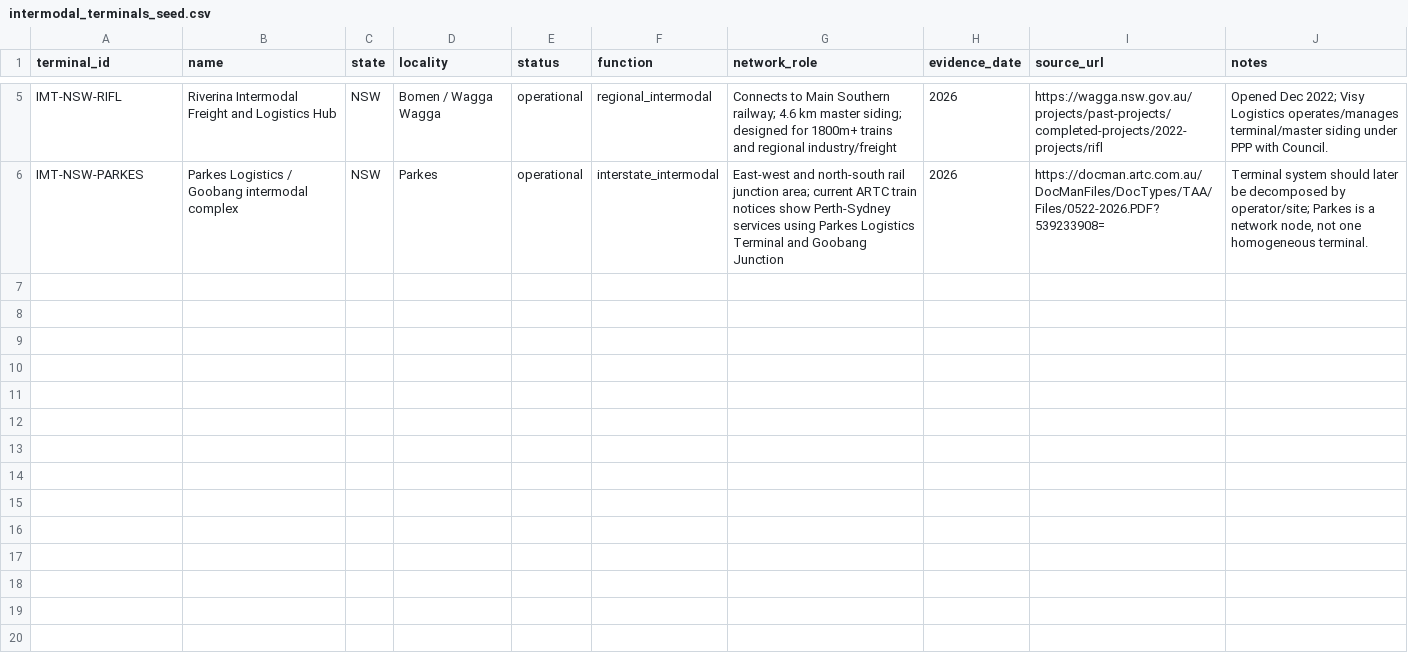
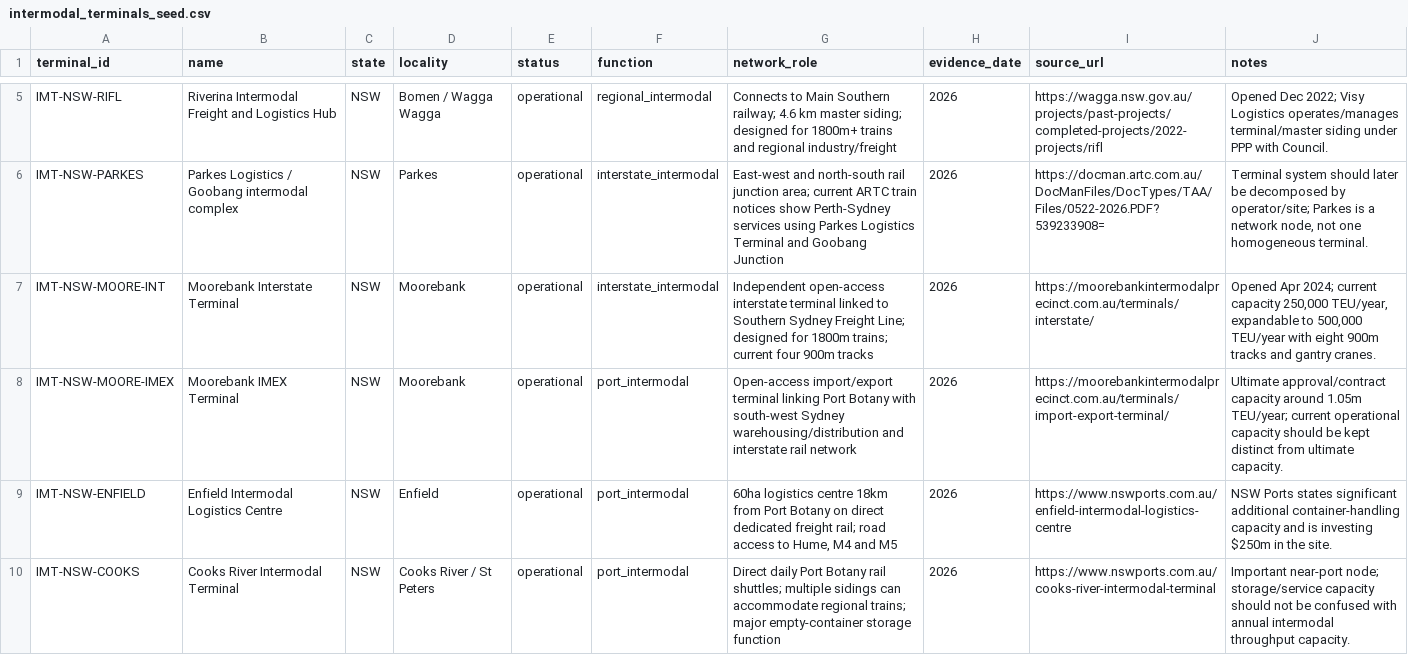
Before and after one commit to thilliam/VECA-2075, a CSV file: data/derived/transport/intermodal_terminals_seed.csv, drawn as a sheet; only a part is shown, gaps mark what is left out; the diff names each change by its address in the sheet, - before the commit and + after, or states it on an @@ line.

```diff
--- a/data/derived/transport/intermodal_terminals_seed.csv
+++ b/data/derived/transport/intermodal_terminals_seed.csv
+row 7: IMT-NSW-MOORE-INT | Moorebank Interstate Terminal | NSW | Moorebank | operational | interstate_intermodal | Independent open-access interstate terminal linked to Southern Sydney Freight Line; designed for 1800m trains; current four 900m tracks | 2026 | https://moorebankintermodalprecinct.com.au/terminals/interstate/ | Opened Apr 2024; current capacity 250,000 TEU/year, expandable to 500,000 TEU/year with eight 900m tracks and gantry cranes.
+row 8: IMT-NSW-MOORE-IMEX | Moorebank IMEX Terminal | NSW | Moorebank | operational | port_intermodal | Open-access import/export terminal linking Port Botany with south-west Sydney warehousing/distribution and interstate rail network | 2026 | https://moorebankintermodalprecinct.com.au/terminals/import-export-terminal/ | Ultimate approval/contract capacity around 1.05m TEU/year; current operational capacity should be kept distinct from ultimate capacity.
+row 9: IMT-NSW-ENFIELD | Enfield Intermodal Logistics Centre | NSW | Enfield | operational | port_intermodal | 60ha logistics centre 18km from Port Botany on direct dedicated freight rail; road access to Hume, M4 and M5 | 2026 | https://www.nswports.com.au/enfield-intermodal-logistics-centre | NSW Ports states significant additional container-handling capacity and is investing $250m in the site.
+row 10: IMT-NSW-COOKS | Cooks River Intermodal Terminal | NSW | Cooks River / St Peters | operational | port_intermodal | Direct daily Port Botany rail shuttles; multiple sidings can accommodate regional trains; major empty-container storage function | 2026 | https://www.nswports.com.au/cooks-river-intermodal-terminal | Important near-port node; storage/service capacity should not be confused with annual intermodal throughput capacity.
```
Also changed, not shown: domains/industry/research/source_register.csv, 6 other files.
